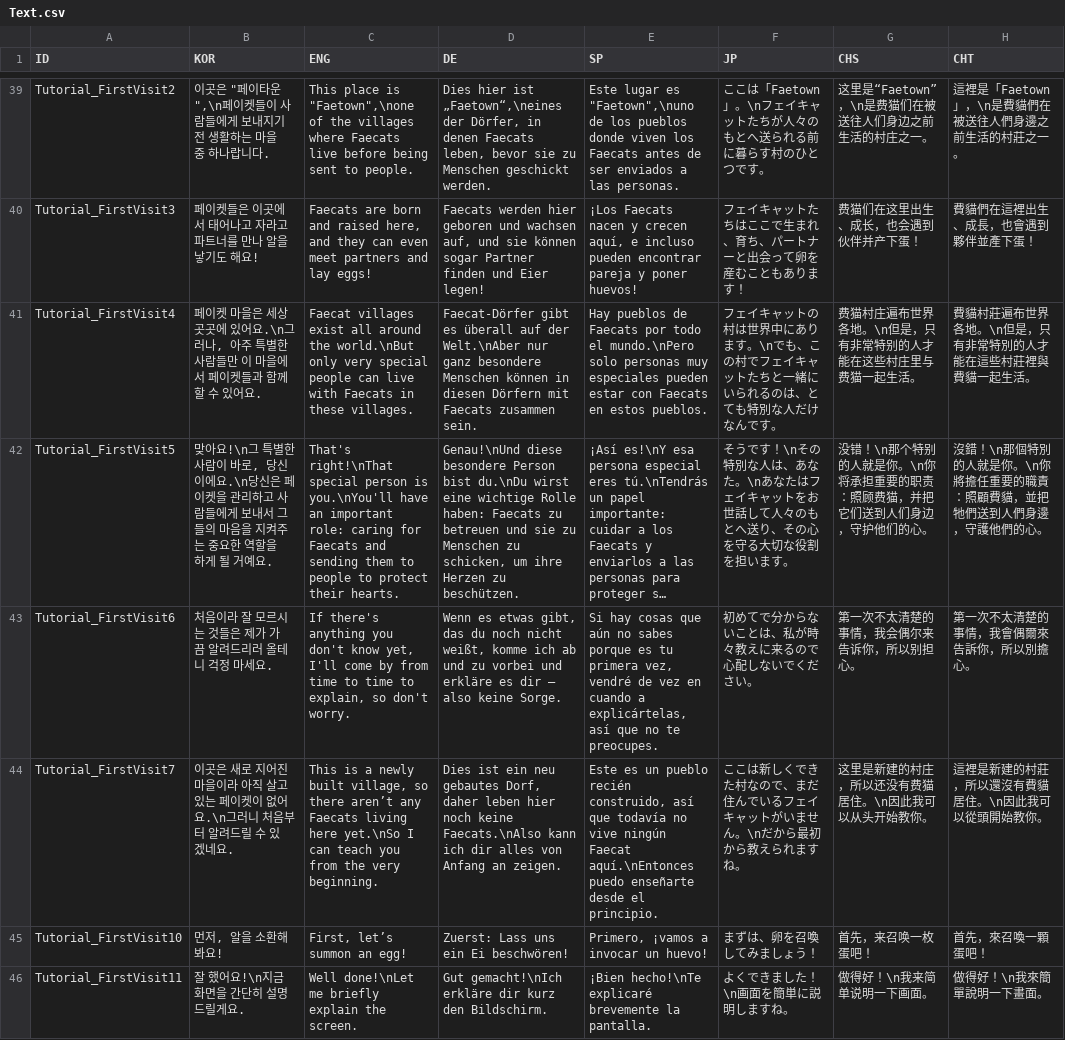
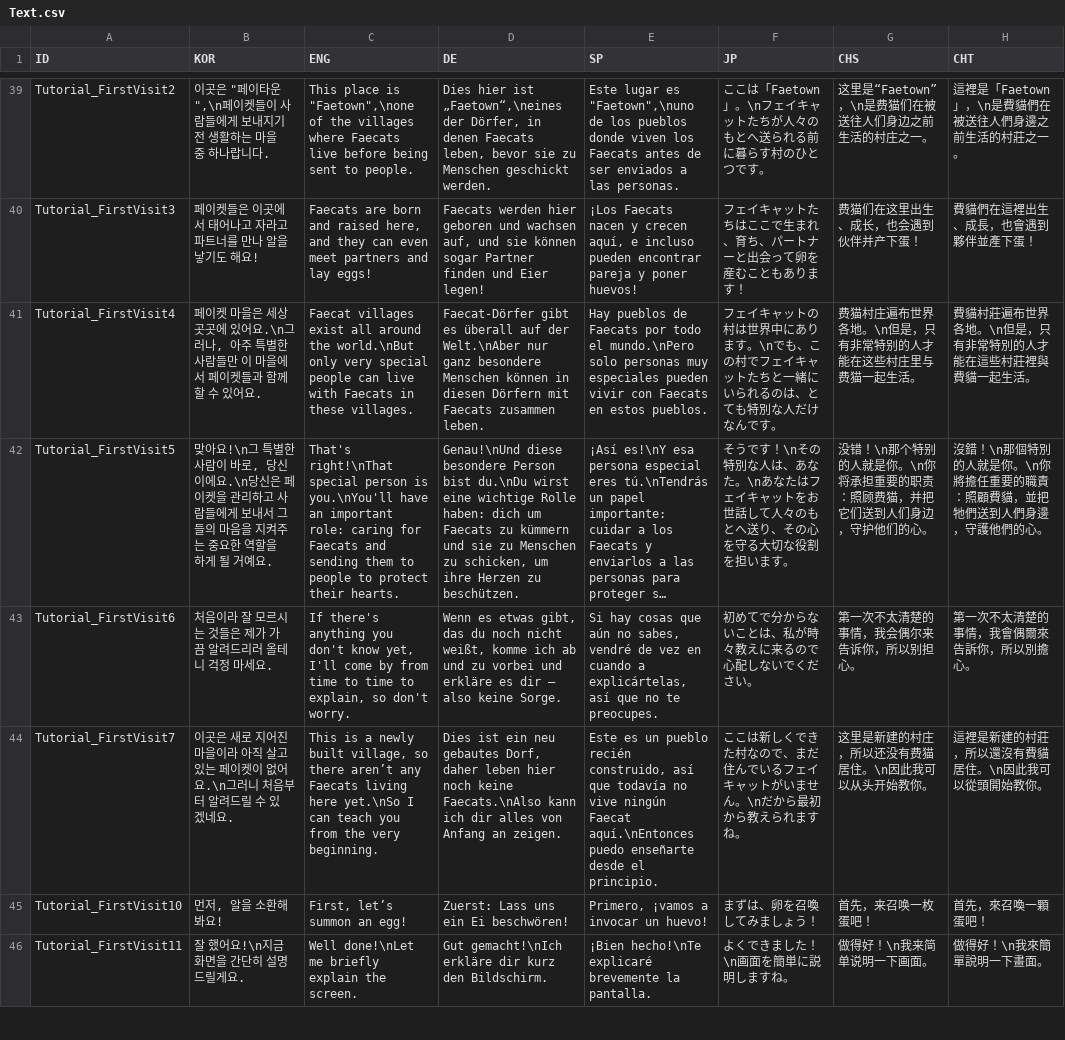
Before and after one commit to woojinjang193/GenePet, a CSV file: Assets/CSV/Text.csv, drawn as a sheet; only a part is shown, gaps mark what is left out; long unchanged cells end in …; the diff covers the shown part only; the diff names each change by its address in the sheet, - before the commit and + after, or states it on an @@ line.

```diff
--- a/Assets/CSV/Text.csv
+++ b/Assets/CSV/Text.csv
-D41 (DE): …Faecats zusammen sein.
+D41 (DE): …Faecats zusammen leben.
-E41 (SP): …especiales pueden estar con Faecats…
+E41 (SP): …especiales pueden vivir con Faecats…
-D42 (DE): …Rolle haben: Faecats zu betreuen und sie…
+D42 (DE): …Rolle haben: dich um Faecats zu kümmern und sie…
-E43 (SP): …aún no sabes porque es tu primera vez, vendré de…
+E43 (SP): …aún no sabes, vendré de…
```
Also changed, not shown: 49 edited cells elsewhere in this file, 52 other files.
